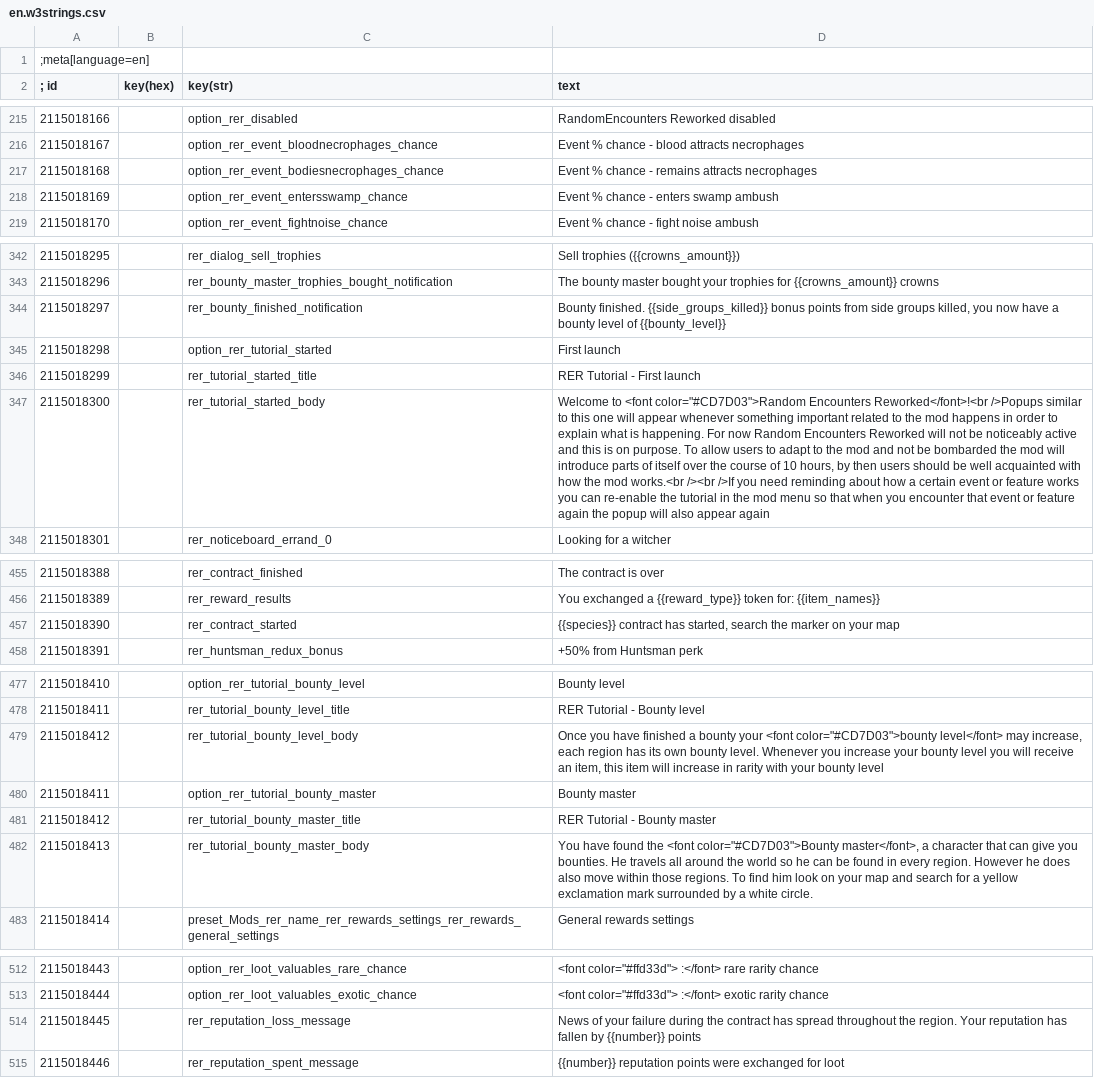
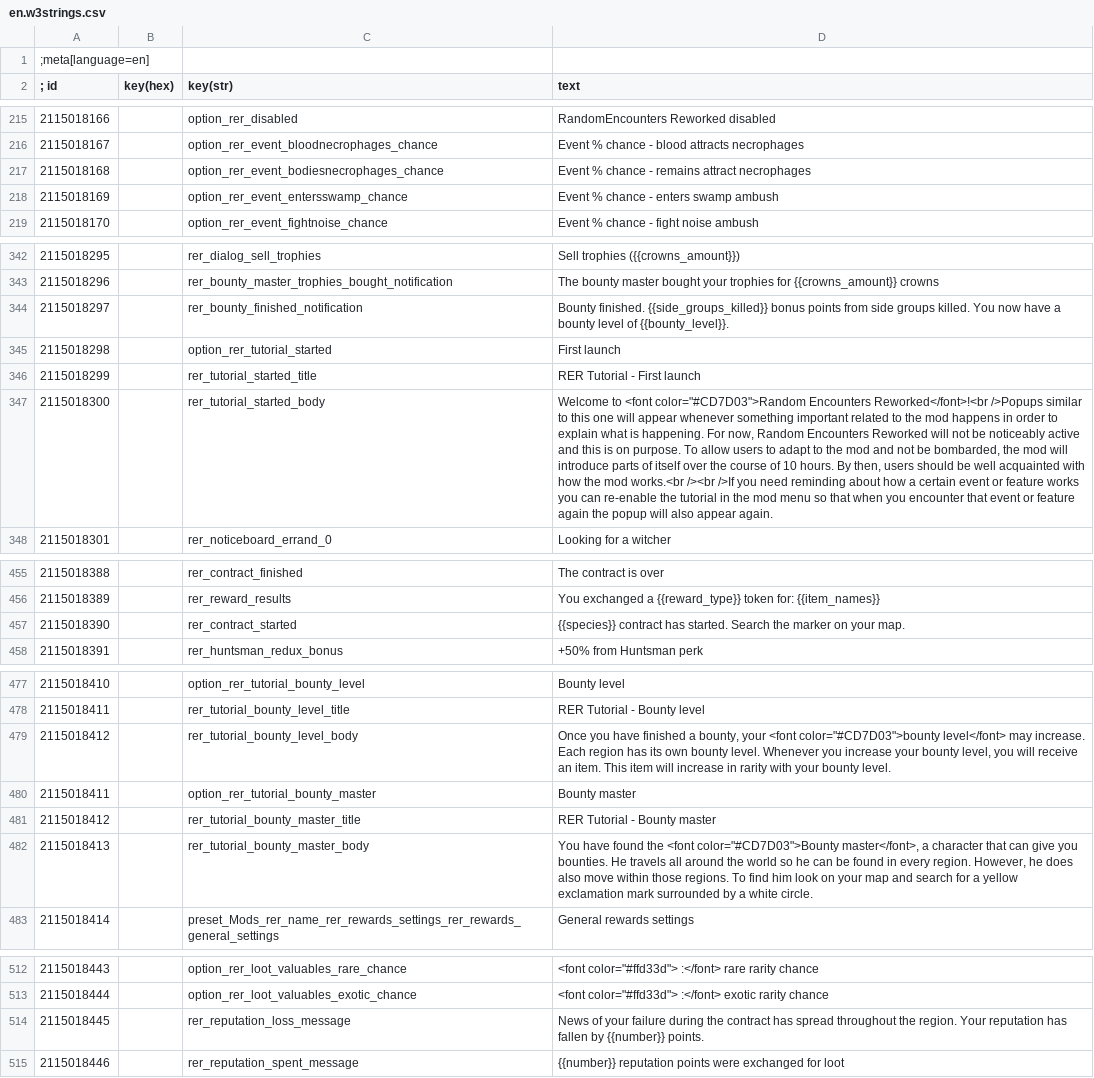
Before and after one commit to Aelto/tw3-random-encounters-reworked, a CSV file: strings/en.w3strings.csv, drawn as a sheet; only a part is shown, gaps mark what is left out; the diff covers the shown part only; the diff names each change by its address in the sheet, - before the commit and + after, or states it on an @@ line.

```diff
--- a/strings/en.w3strings.csv
+++ b/strings/en.w3strings.csv
-D217 (text): Event % chance - remains attracts necrophages
+D217 (text): Event % chance - remains attract necrophages
-D344 (text): …side groups killed, you now have a bounty level of {{bounty_level}}
+D344 (text): …side groups killed. You now have a bounty level of {{bounty_level}}.
-D347 (text): …happening. For now Random Encounters Reworked will not be noticeably active and this is on purpose. To allow users to adapt to the mod and not be bombarded the mod will introduce parts of itself over the course of 10 hours, by then users should be well acquainted with how the mod works.<br /><br />If you need reminding about how a certain event or feature works you can re-enable the tutorial in the mod menu so that when you encounter that event or feature again the popup will also appear again
+D347 (text): …happening. For now, Random Encounters Reworked will not be noticeably active and this is on purpose. To allow users to adapt to the mod and not be bombarded, the mod will introduce parts of itself over the course of 10 hours. By then, users should be well acquainted with how the mod works.<br /><br />If you need reminding about how a certain event or feature works you can re-enable the tutorial in the mod menu so that when you encounter that event or feature again the popup will also appear again.
-D457 (text): …contract has started, search the marker on your map
+D457 (text): …contract has started. Search the marker on your map.
-D479 (text): …finished a bounty your <font color="#CD7D03">bounty level</font> may increase, each region has its own bounty level. Whenever you increase your bounty level you will receive an item, this item will increase in rarity with your bounty level
+D479 (text): …finished a bounty, your <font color="#CD7D03">bounty level</font> may increase. Each region has its own bounty level. Whenever you increase your bounty level, you will receive an item. This item will increase in rarity with your bounty level.
-D482 (text): …every region. However he does…
+D482 (text): …every region. However, he does…
-D514 (text): …by {{number}} points
+D514 (text): …by {{number}} points.
```
Also changed, not shown: 19 edited cells elsewhere in this file.
